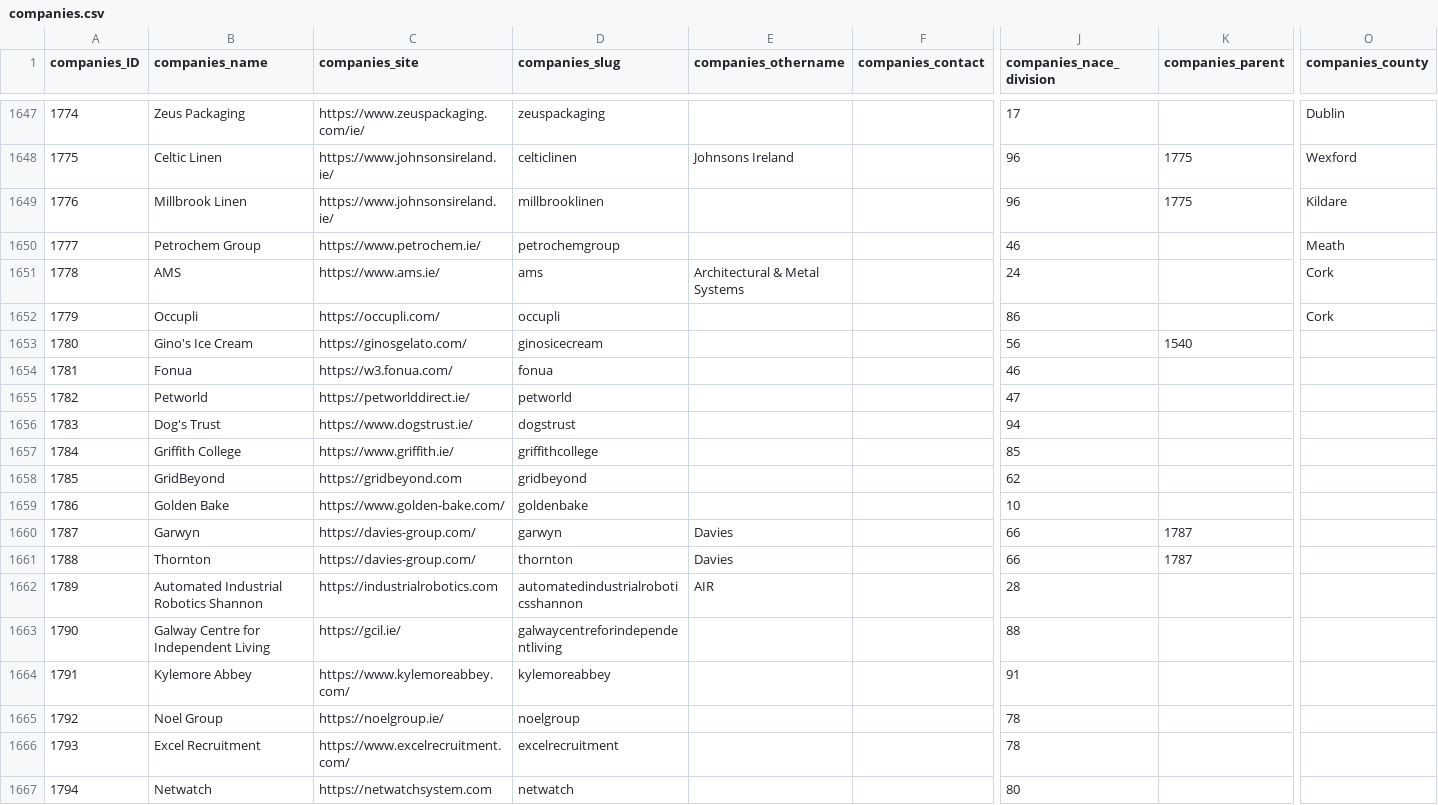
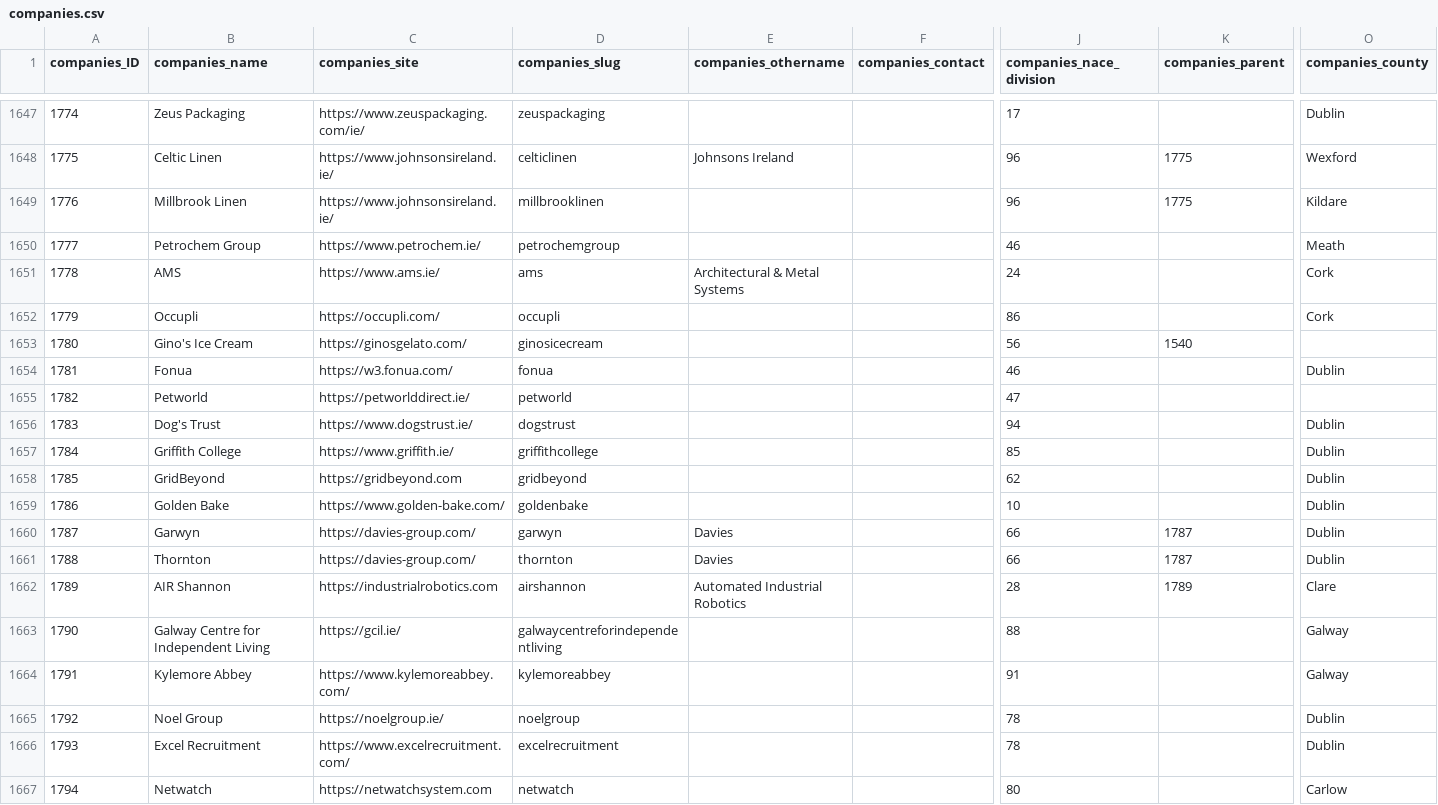
Before and after one commit to zenbuffy/irishGenderPayGap, a CSV file: companies.csv, drawn as a sheet; only a part is shown, gaps mark what is left out; the diff covers the shown part only; the diff names each change by its address in the sheet, - before the commit and + after, or states it on an @@ line.

Commit message:
Weekly data update 2026-03-30

```diff
--- a/companies.csv
+++ b/companies.csv
-O1654 (companies_county): (empty)
+O1654 (companies_county): Dublin
-O1656:O1661 (companies_county): (empty)
+O1656:O1661 (companies_county): Dublin
-B1662 (companies_name): Automated Industrial Robotics Shannon
+B1662 (companies_name): AIR Shannon
-D1662 (companies_slug): automatedindustrialroboticsshannon
+D1662 (companies_slug): airshannon
-E1662 (companies_othername): AIR
+E1662 (companies_othername): Automated Industrial Robotics
-K1662 (companies_parent): (empty)
+K1662 (companies_parent): 1789
-O1662 (companies_county): (empty)
+O1662 (companies_county): Clare
-O1663:O1664 (companies_county): (empty)
+O1663:O1664 (companies_county): Galway
-O1665:O1666 (companies_county): (empty)
+O1665:O1666 (companies_county): Dublin
-O1667 (companies_county): (empty)
+O1667 (companies_county): Carlow
```
Also changed, not shown: 19 added rows and 13 edited cells elsewhere in this file.
